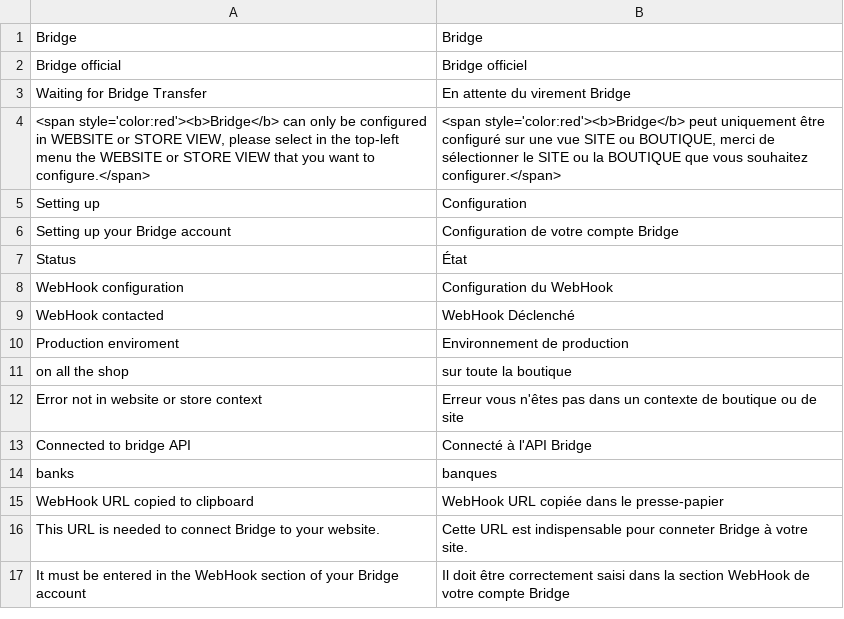
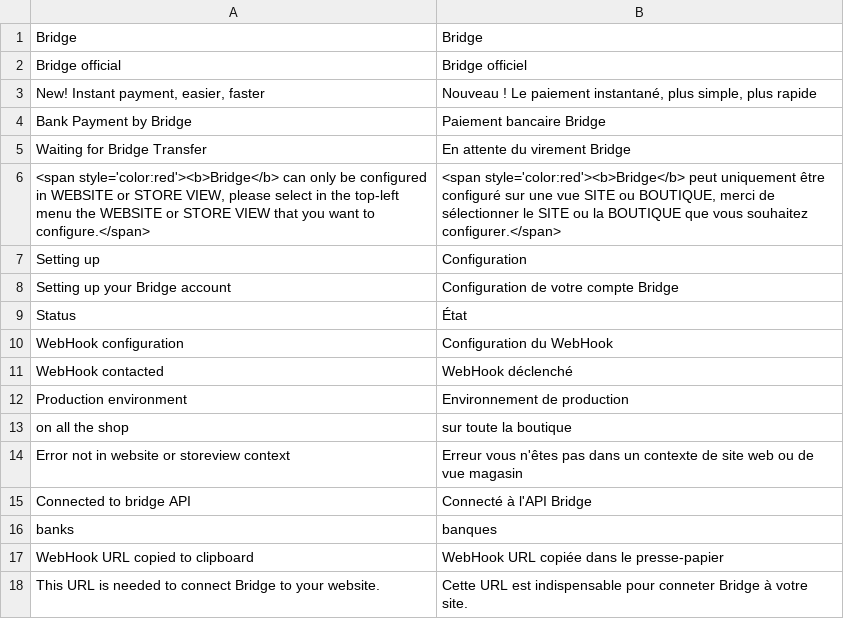
Before and after one commit to BridgeAPI-Io/Magento, a CSV file: i18n/fr_FR.csv, drawn as a sheet; only a part is shown; the shorter side is filled out with more unchanged rows.

```diff
--- a/i18n/fr_FR.csv
+++ b/i18n/fr_FR.csv
@@ -2,2 +2,4 @@
 "Bridge official","Bridge officiel"
+"New! Instant payment, easier, faster","Nouveau ! Le paiement instantané, plus simple, plus rapide"
+"Bank Payment by Bridge","Paiement bancaire Bridge"
 "Waiting for Bridge Transfer","En attente du virement Bridge"
@@ -8,6 +10,6 @@
 "WebHook configuration","Configuration du WebHook"
-"WebHook contacted","WebHook Déclenché"
-"Production enviroment","Environnement de production"
+"WebHook contacted","WebHook déclenché"
+"Production environment","Environnement de production"
 " on all the shop"," sur toute la boutique"
-"Error not in website or store context","Erreur vous n'êtes pas dans un contexte de boutique ou de site"
+"Error not in website or storeview context","Erreur vous n'êtes pas dans un contexte de site web ou de vue magasin"
 "Connected to bridge API","Connecté à l'API Bridge"
```
Also changed, not shown: i18n/de_DE.csv, i18n/en_US.csv, 13 other files.
